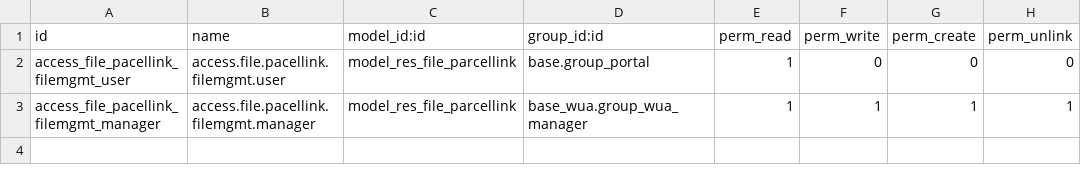
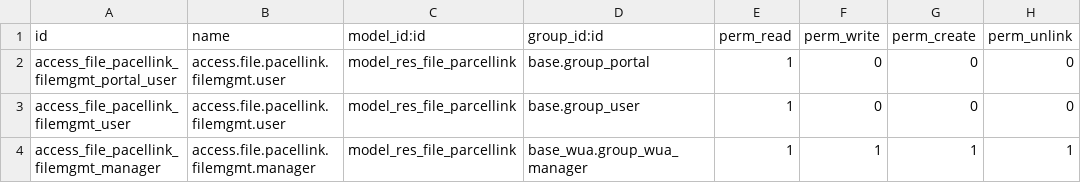
Before and after one commit to MovalAgroingenieria/wua, a CSV file: wua_crm_filemgmt/security/ir.model.access.csv, drawn as a sheet.

Commit message:
[UPD] jst-wua_crm_filemgmt: Add user permissions to parcellink model

```diff
--- a/wua_crm_filemgmt/security/ir.model.access.csv
+++ b/wua_crm_filemgmt/security/ir.model.access.csv
@@ -1,3 +1,4 @@
 id,name,model_id:id,group_id:id,perm_read,perm_write,perm_create,perm_unlink
-access_file_pacellink_filemgmt_user,access.file.pacellink.filemgmt.user,model_res_file_parcellink,base.group_portal,1,0,0,0
+access_file_pacellink_filemgmt_portal_user,access.file.pacellink.filemgmt.user,model_res_file_parcellink,base.group_portal,1,0,0,0
+access_file_pacellink_filemgmt_user,access.file.pacellink.filemgmt.user,model_res_file_parcellink,base.group_user,1,0,0,0
 access_file_pacellink_filemgmt_manager,access.file.pacellink.filemgmt.manager,model_res_file_parcellink,base_wua.group_wua_manager,1,1,1,1
```
